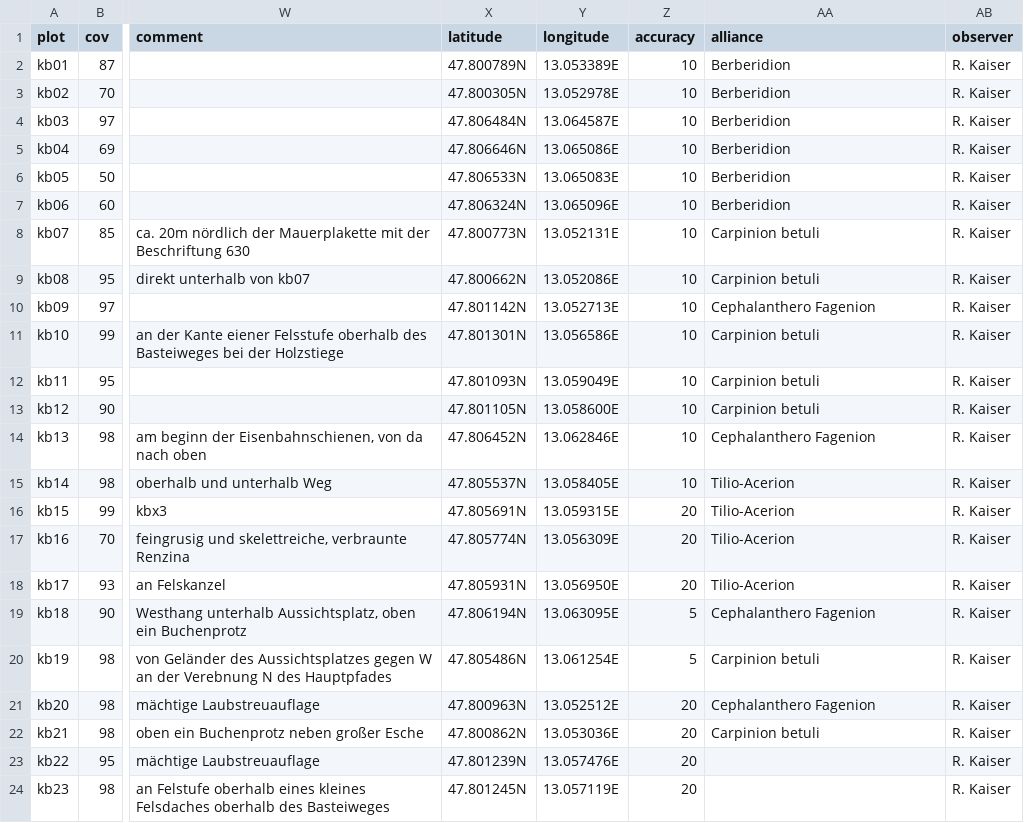
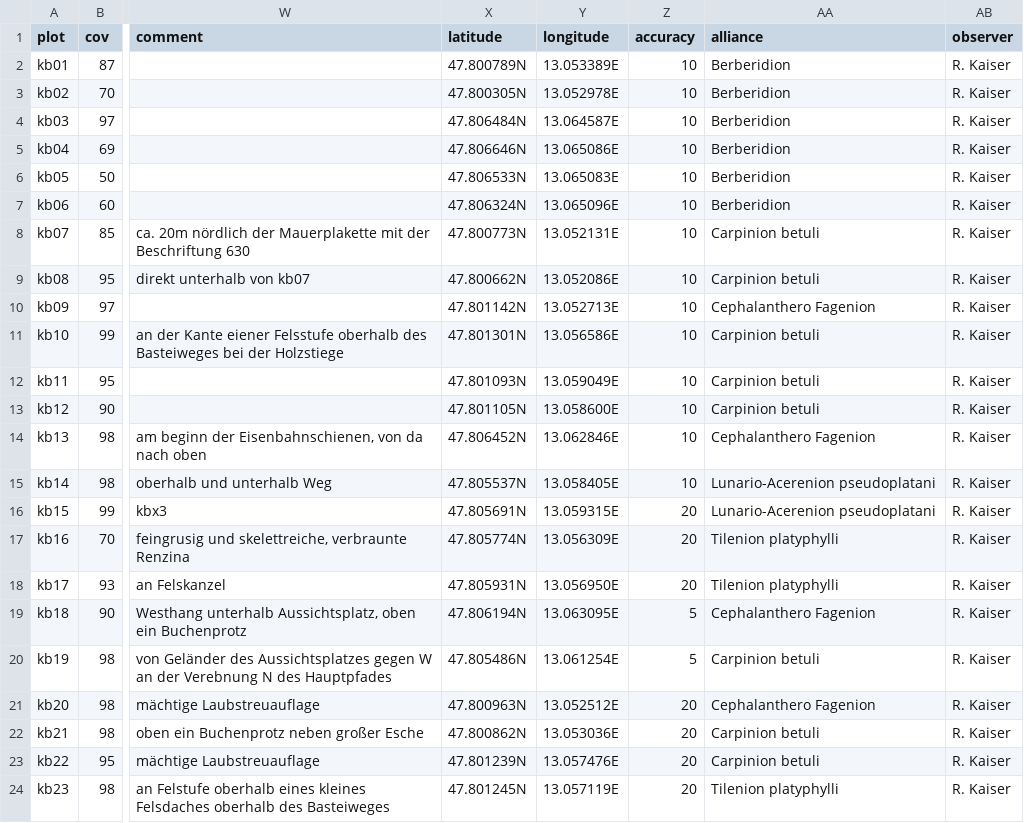
Before and after one commit to albinblaschka/vegsoup-data, a CSV file: kapuzinerberg dta/sites wide.csv, drawn as a sheet; only a part is shown, gaps mark what is left out; the diff names each change by its address in the sheet, - before the commit and + after, or states it on an @@ line.

Commit message:
corrected assignment to alliances

```diff
--- a/kapuzinerberg dta/sites wide.csv
+++ b/kapuzinerberg dta/sites wide.csv
-AA15:AA16 (alliance): Tilio-Acerion
+AA15:AA16 (alliance): Lunario-Acerenion pseudoplatani
-AA17:AA18 (alliance): Tilio-Acerion
+AA17:AA18 (alliance): Tilenion platyphylli
-AA23 (alliance): (empty)
+AA23 (alliance): Carpinion betuli
-AA24 (alliance): (empty)
+AA24 (alliance): Tilenion platyphylli
```
Also changed, not shown: staufen dta/sites wide.csv, 2 other files.
